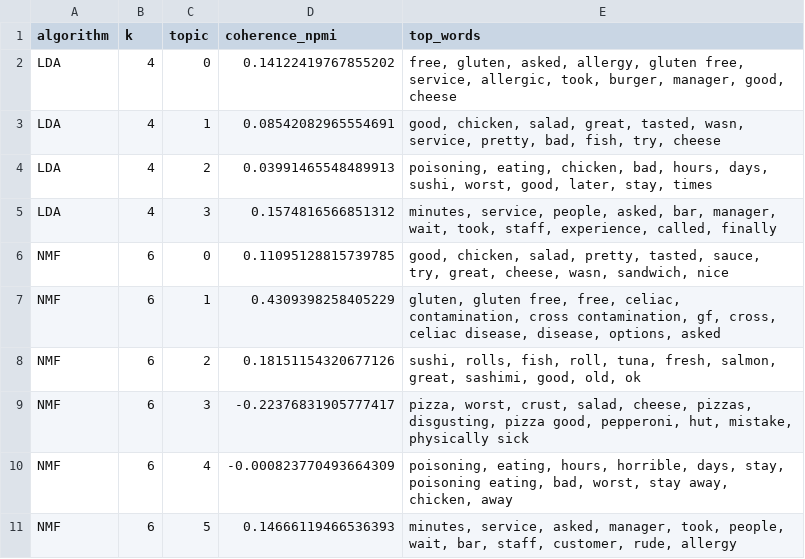
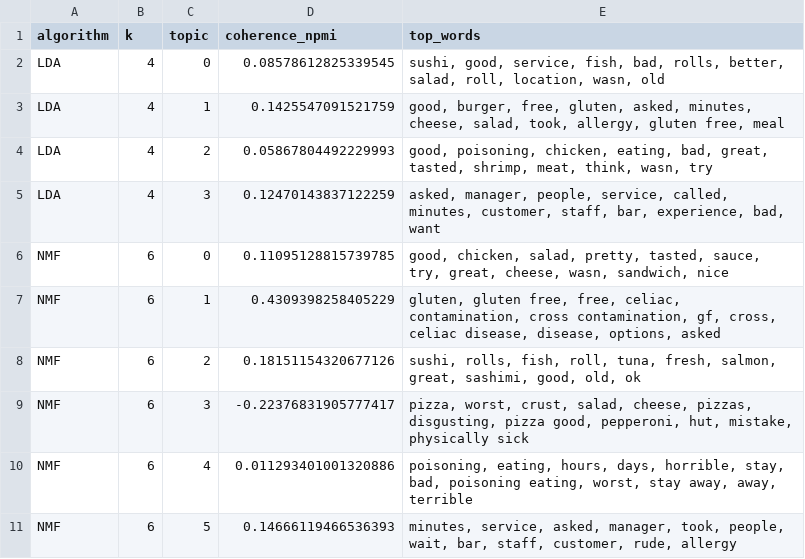
Before and after one commit to irisk29/food_saftey_compass, a CSV file: results/topic_model_topics.csv, drawn as a sheet.

```diff
--- a/results/topic_model_topics.csv
+++ b/results/topic_model_topics.csv
@@ -1,6 +1,6 @@
 algorithm,k,topic,coherence_npmi,top_words
-LDA,4,0,0.14122419767855202,"free, gluten, asked, allergy, gluten free, service, allergic, took, burger, manager, good, cheese"
-LDA,4,1,0.08542082965554691,"good, chicken, salad, great, tasted, wasn, service, pretty, bad, fish, try, cheese"
-LDA,4,2,0.03991465548489913,"poisoning, eating, chicken, bad, hours, days, sushi, worst, good, later, stay, times"
-LDA,4,3,0.1574816566851312,"minutes, service, people, asked, bar, manager, wait, took, staff, experience, called, finally"
+LDA,4,0,0.08578612825339545,"sushi, good, service, fish, bad, rolls, better, salad, roll, location, wasn, old"
+LDA,4,1,0.1425547091521759,"good, burger, free, gluten, asked, minutes, cheese, salad, took, allergy, gluten free, meal"
+LDA,4,2,0.05867804492229993,"good, poisoning, chicken, eating, bad, great, tasted, shrimp, meat, think, wasn, try"
+LDA,4,3,0.12470143837122259,"asked, manager, people, service, called, minutes, customer, staff, bar, experience, bad, want"
 NMF,6,0,0.11095128815739785,"good, chicken, salad, pretty, tasted, sauce, try, great, cheese, wasn, sandwich, nice"
@@ -9,3 +9,3 @@ NMF,6,2,0.18151154320677126,"sushi, rolls, fish, roll, tuna, fresh, salmon, grea
 NMF,6,3,-0.22376831905777417,"pizza, worst, crust, salad, cheese, pizzas, disgusting, pizza good, pepperoni, hut, mistake, physically sick"
-NMF,6,4,-0.000823770493664309,"poisoning, eating, hours, horrible, days, stay, poisoning eating, bad, worst, stay away, chicken, away"
+NMF,6,4,0.011293401001320886,"poisoning, eating, hours, days, horrible, stay, bad, poisoning eating, worst, stay away, away, terrible"
 NMF,6,5,0.14666119466536393,"minutes, service, asked, manager, took, people, wait, bar, staff, customer, rude, allergy"
```
Also changed, not shown: results/topic_model_sweep.csv, results/topic_model_type_lift.csv, 17 other files.
